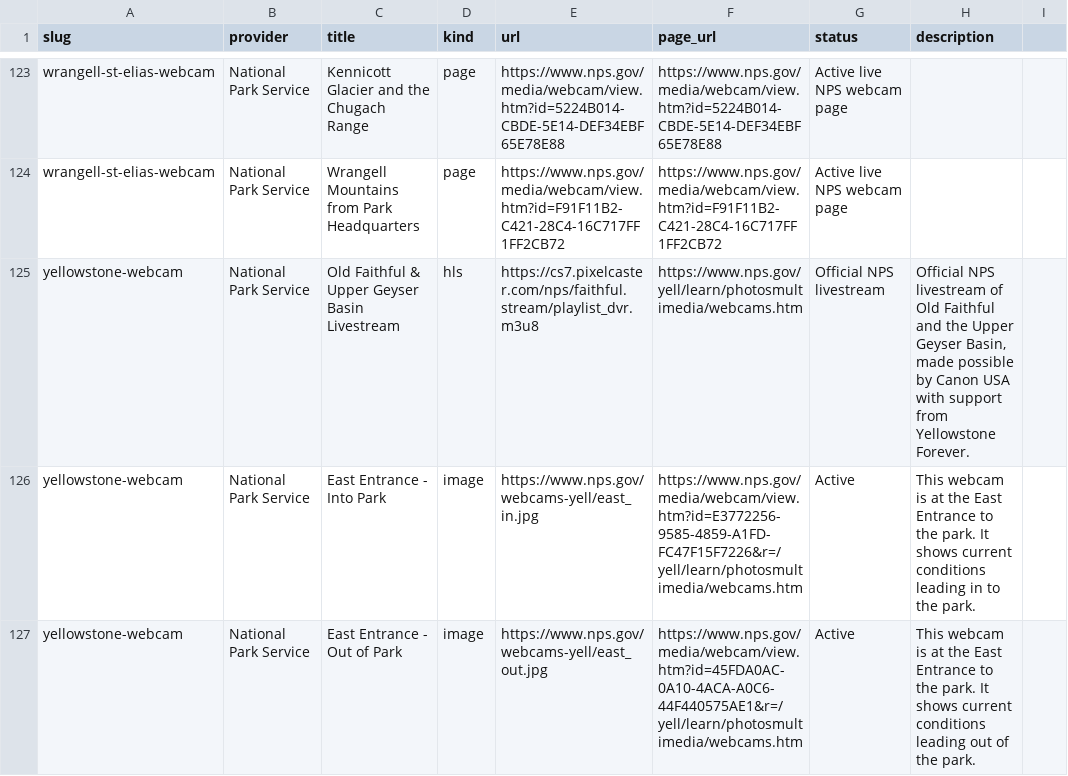
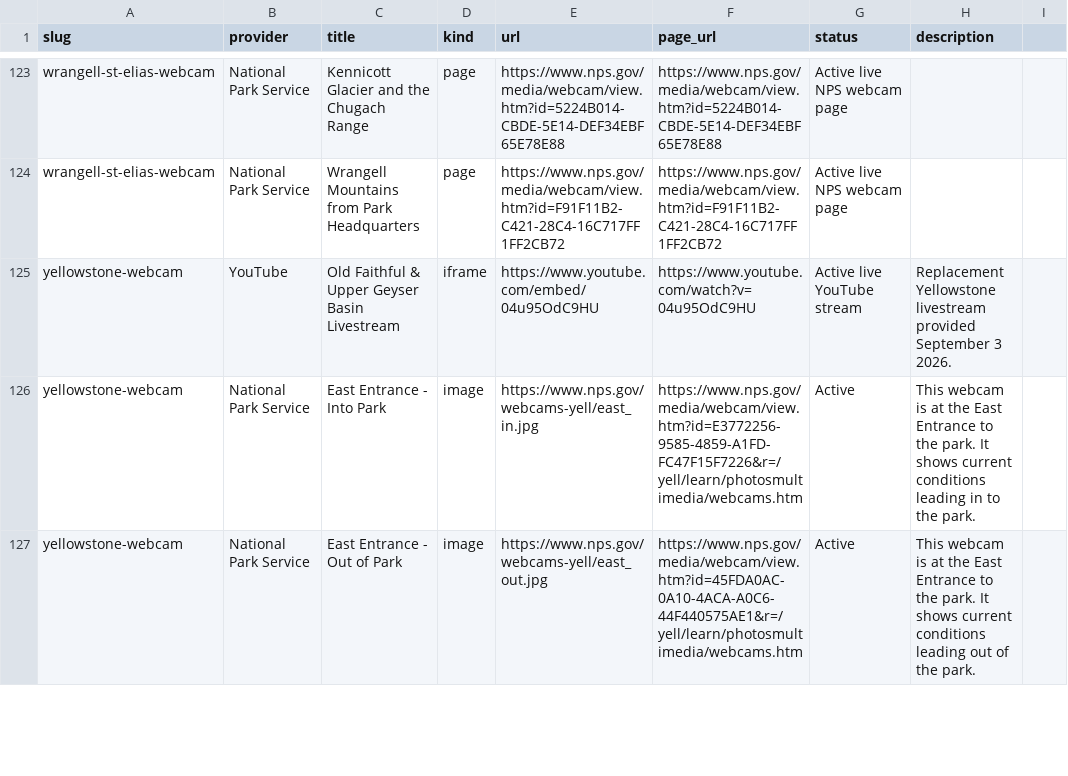
Before and after one commit to jpgagnon12/NP.US, a CSV file: nationalparkcam_export/webcam_sources.csv, drawn as a sheet; only a part is shown, gaps mark what is left out.

Commit message:
fix stream

```diff
--- a/nationalparkcam_export/webcam_sources.csv
+++ b/nationalparkcam_export/webcam_sources.csv
@@ -124,3 +124,3 @@ wrangell-st-elias-webcam,National Park Service,Kennicott Glacier and the Chugach
 wrangell-st-elias-webcam,National Park Service,Wrangell Mountains from Park Headquarters,page,https://www.nps.gov/media/webcam/view.htm?id=F91F11B2-C421-28C4-16C717FF1FF2CB72,https://www.nps.gov/media/webcam/view.htm?id=F91F11B2-C421-28C4-16C717FF1FF2CB72,Active live NPS webcam page,
-yellowstone-webcam,National Park Service,Old Faithful & Upper Geyser Basin Livestream,hls,https://cs7.pixelcaster.com/nps/faithful.stream/playlist_dvr.m3u8,https://www.nps.gov/yell/learn/photosmultimedia/webcams.htm,Official NPS livestream,"Official NPS livestream of Old Faithful and the Upper Geyser Basin, made possible by Canon USA with support from Yellowstone Forever."
+yellowstone-webcam,YouTube,Old Faithful & Upper Geyser Basin Livestream,iframe,https://www.youtube.com/embed/04u95OdC9HU,https://www.youtube.com/watch?v=04u95OdC9HU,Active live YouTube stream,Replacement Yellowstone livestream provided September 3 2026.
 yellowstone-webcam,National Park Service,East Entrance - Into Park,image,https://www.nps.gov/webcams-yell/east_in.jpg,https://www.nps.gov/media/webcam/view.htm?id=E3772256-9585-4859-A1FD-FC47F15F7226&r=/yell/learn/photosmultimedia/webcams.htm,Active,This webcam is at the East Entrance to the park. It shows current conditions leading in to the park.
```
Also changed, not shown: 5 other files.
